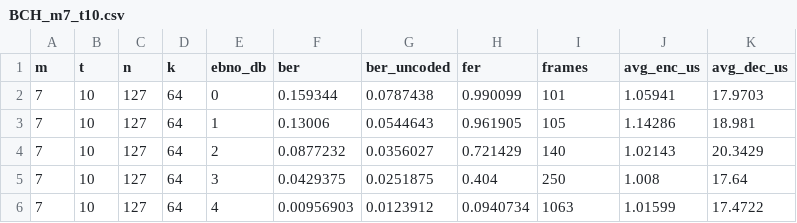
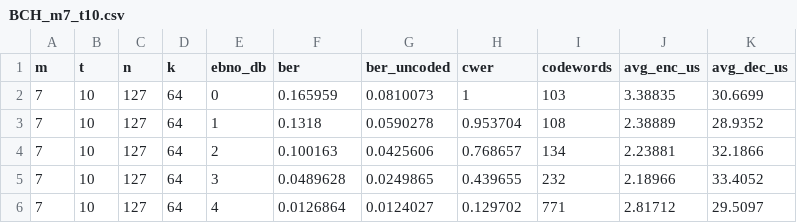
Before and after one commit to yuniopq/TFG_CPP, a CSV file: results/csv/BCH_m7_t10.csv, drawn as a sheet; only a part is shown; the diff covers the shown part only.

```diff
--- a/results/csv/BCH_m7_t10.csv
+++ b/results/csv/BCH_m7_t10.csv
@@ -1,6 +1,6 @@
-m,t,n,k,ebno_db,ber,ber_uncoded,fer,frames,avg_enc_us,avg_dec_us
-7,10,127,64,0,0.159344,0.0787438,0.990099,101,1.05941,17.9703
-7,10,127,64,1,0.13006,0.0544643,0.961905,105,1.14286,18.981
-7,10,127,64,2,0.0877232,0.0356027,0.721429,140,1.02143,20.3429
-7,10,127,64,3,0.0429375,0.0251875,0.404,250,1.008,17.64
-7,10,127,64,4,0.00956903,0.0123912,0.0940734,1063,1.01599,17.4722
+m,t,n,k,ebno_db,ber,ber_uncoded,cwer,codewords,avg_enc_us,avg_dec_us
+7,10,127,64,0,0.165959,0.0810073,1,103,3.38835,30.6699
+7,10,127,64,1,0.1318,0.0590278,0.953704,108,2.38889,28.9352
+7,10,127,64,2,0.100163,0.0425606,0.768657,134,2.23881,32.1866
+7,10,127,64,3,0.0489628,0.0249865,0.439655,232,2.18966,33.4052
+7,10,127,64,4,0.0126864,0.0124027,0.129702,771,2.81712,29.5097
```
Also changed, not shown: 16 edited cells elsewhere in this file, results/csv/BCH_m15_t50.csv, 2 other files.
